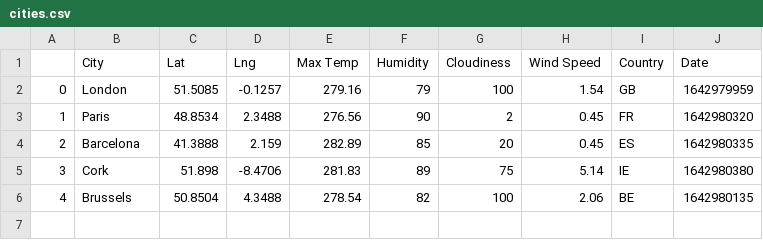
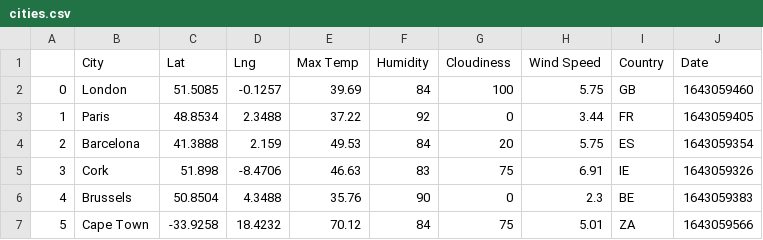
Before and after one commit to cekiorpes/python-api-challenge, a CSV file: output_data/cities.csv, drawn as a sheet.

```diff
--- a/output_data/cities.csv
+++ b/output_data/cities.csv
@@ -1,6 +1,7 @@
 ,City,Lat,Lng,Max Temp,Humidity,Cloudiness,Wind Speed,Country,Date
-0,London,51.5085,-0.1257,279.16,79,100,1.54,GB,1642979959
-1,Paris,48.8534,2.3488,276.56,90,2,0.45,FR,1642980320
-2,Barcelona,41.3888,2.159,282.89,85,20,0.45,ES,1642980335
-3,Cork,51.898,-8.4706,281.83,89,75,5.14,IE,1642980380
-4,Brussels,50.8504,4.3488,278.54,82,100,2.06,BE,1642980135
+0,London,51.5085,-0.1257,39.69,84,100,5.75,GB,1643059460
+1,Paris,48.8534,2.3488,37.22,92,0,3.44,FR,1643059405
+2,Barcelona,41.3888,2.159,49.53,84,20,5.75,ES,1643059354
+3,Cork,51.898,-8.4706,46.63,83,75,6.91,IE,1643059326
+4,Brussels,50.8504,4.3488,35.76,90,0,2.3,BE,1643059383
+5,Cape Town,-33.9258,18.4232,70.12,84,75,5.01,ZA,1643059566
```
Also changed, not shown: 1 other file.
